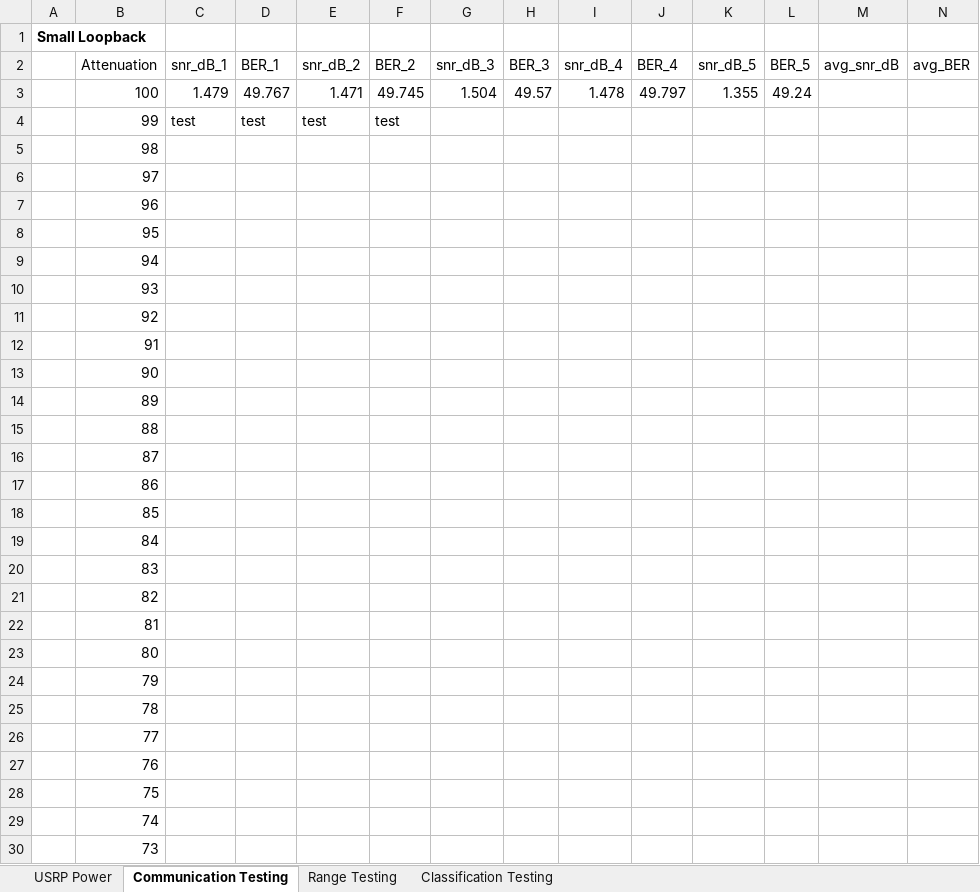
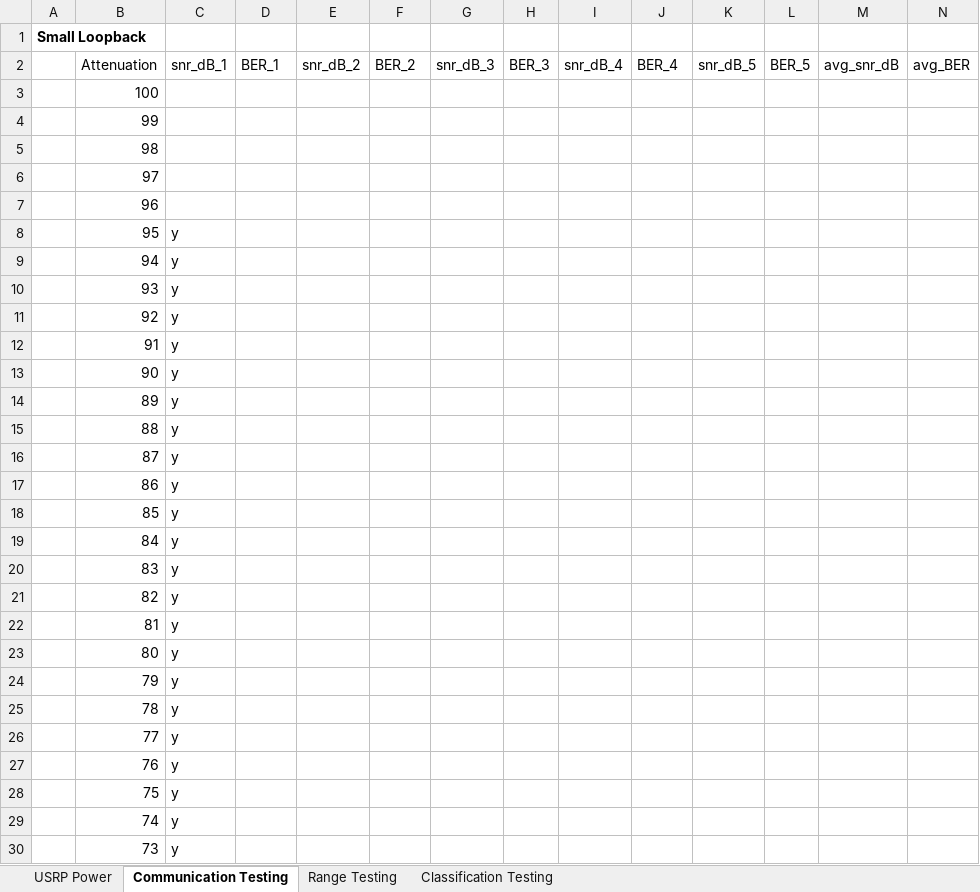
Before and after one commit to roryschram/masters, an Excel workbook: testing.xlsx, sheet Communication Testing, drawn as a sheet; only a part is shown; values as stored, in another font and other column widths than the file's, no borders; the diff covers the shown part only; the diff names each change by its address in the sheet, - before the commit and + after, or states it on an @@ line.

```diff
--- a/testing.xlsx (sheet Communication Testing)
+++ b/testing.xlsx (sheet Communication Testing)
-C3: 1.479
+C3: (empty)
-D3: 49.767
+D3: (empty)
-E3: 1.471
+E3: (empty)
-F3: 49.745
+F3: (empty)
-G3: 1.504
+G3: (empty)
-H3: 49.57
+H3: (empty)
-I3: 1.478
+I3: (empty)
-J3: 49.797
+J3: (empty)
-K3: 1.355
+K3: (empty)
-L3: 49.24
+L3: (empty)
-C4: test
+C4: (empty)
-D4: test
+D4: (empty)
-E4: test
+E4: (empty)
-F4: test
+F4: (empty)
-C8:C30: (empty)
+C8:C30: y
```
Also changed, not shown: 58 edited cells elsewhere in this sheet, 1 other file.
